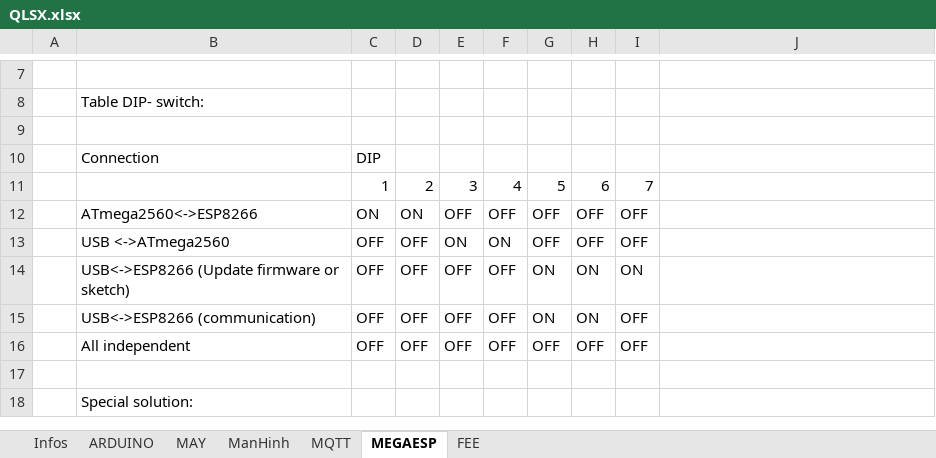
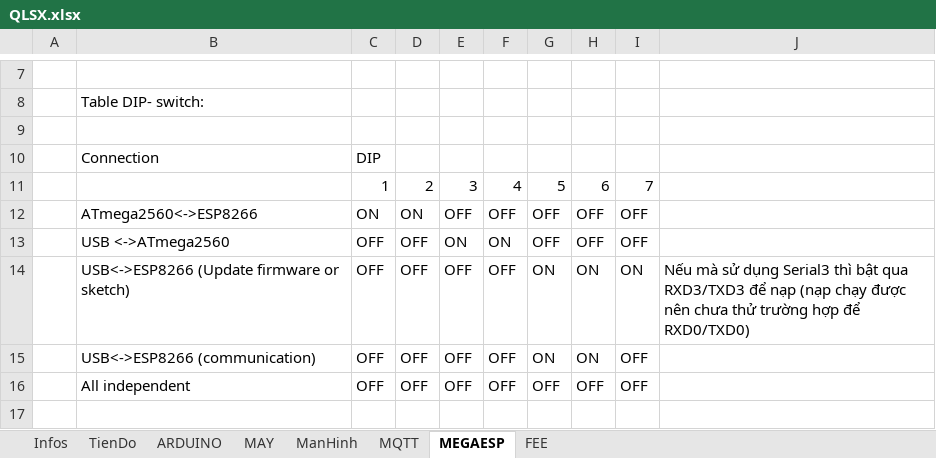
Before and after one commit to TrungDaoDEV/git_add_files, an Excel workbook: PMQLSX/QLSX.xlsx, sheet MEGAESP, drawn as a sheet; only a part is shown, gaps mark what is left out; the shorter side is filled out with more unchanged rows; values as stored, in another font and other column widths than the file's, no borders; the diff names each change by its address in the sheet, - before the commit and + after, or states it on an @@ line.

Commit message:
update 30-7-22: giao tiep Serial3 RXD3/TXD3 qua MQTT

```diff
--- a/PMQLSX/QLSX.xlsx (sheet MEGAESP)
+++ b/PMQLSX/QLSX.xlsx (sheet MEGAESP)
+sheet tab: TienDo
-J14: (empty)
+J14: Nếu mà sử dụng Serial3 thì bật qua RXD3/TXD3 để nạp (nạp chạy được nên chưa thử trường hợp để RXD0/TXD0)
```
Also changed, not shown: sheet ARDUINO, Python.xlsx, Relax.xlsx, 4 other files.
